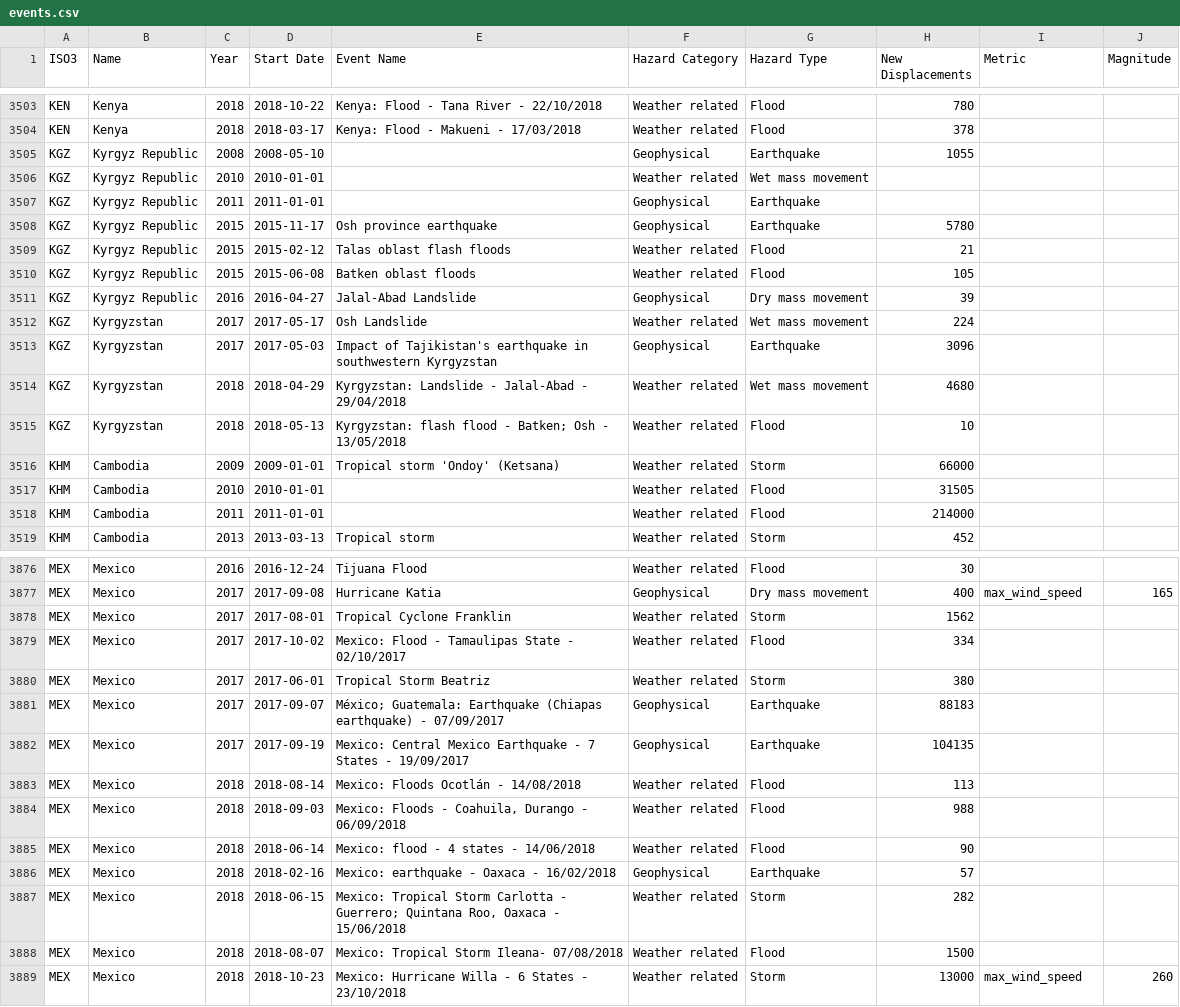
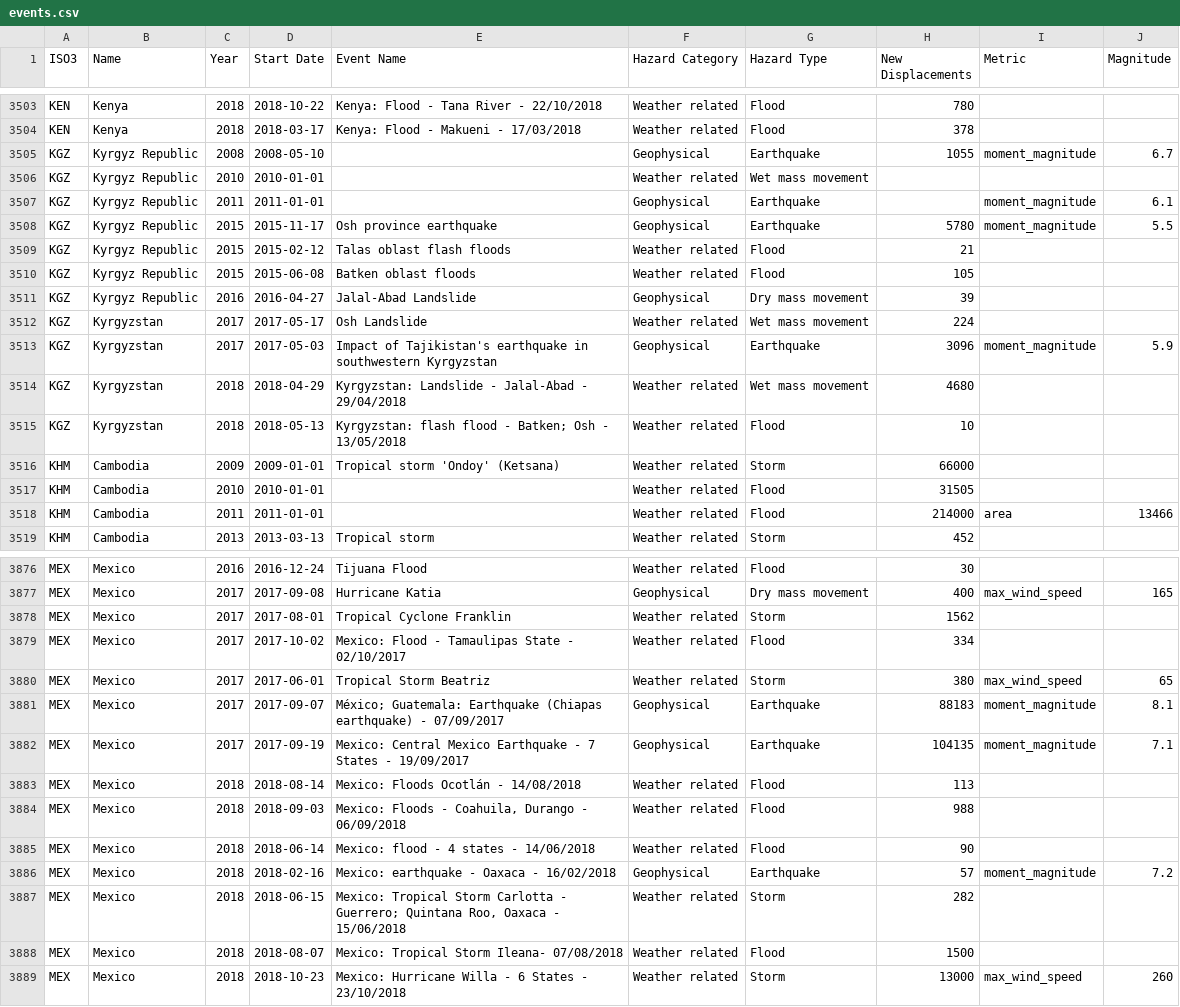
Before and after one commit to AlunStokes/CCAI, a CSV file: data_processing/raw/events.csv, drawn as a sheet; only a part is shown, gaps mark what is left out; the diff covers the shown part only.

```diff
--- a/data_processing/raw/events.csv
+++ b/data_processing/raw/events.csv
@@ -3504,6 +3504,6 @@ KEN,Kenya,2018,2018-10-22,Kenya: Flood - Tana River - 22/10/2018,Weather related
 KEN,Kenya,2018,2018-03-17,Kenya: Flood - Makueni - 17/03/2018,Weather related,Flood,378,,
-KGZ,Kyrgyz Republic,2008,2008-05-10,,Geophysical,Earthquake,1055,,
+KGZ,Kyrgyz Republic,2008,2008-05-10,,Geophysical,Earthquake,1055,moment_magnitude,6.7
 KGZ,Kyrgyz Republic,2010,2010-01-01,,Weather related,Wet mass movement,,,
-KGZ,Kyrgyz Republic,2011,2011-01-01,,Geophysical,Earthquake,,,
-KGZ,Kyrgyz Republic,2015,2015-11-17,Osh province earthquake,Geophysical,Earthquake,5780,,
+KGZ,Kyrgyz Republic,2011,2011-01-01,,Geophysical,Earthquake,,moment_magnitude,6.1
+KGZ,Kyrgyz Republic,2015,2015-11-17,Osh province earthquake,Geophysical,Earthquake,5780,moment_magnitude,5.5
 KGZ,Kyrgyz Republic,2015,2015-02-12,Talas oblast flash floods,Weather related,Flood,21,,
@@ -3512,3 +3512,3 @@ KGZ,Kyrgyz Republic,2016,2016-04-27,Jalal-Abad Landslide,Geophysical,Dry mass mo
 KGZ,Kyrgyzstan,2017,2017-05-17,Osh Landslide,Weather related,Wet mass movement,224,,
-KGZ,Kyrgyzstan,2017,2017-05-03,Impact of Tajikistan's earthquake in southwestern Kyrgyzstan,Geophysical,Earthquake,3096,,
+KGZ,Kyrgyzstan,2017,2017-05-03,Impact of Tajikistan's earthquake in southwestern Kyrgyzstan,Geophysical,Earthquake,3096,moment_magnitude,5.9
 KGZ,Kyrgyzstan,2018,2018-04-29,Kyrgyzstan: Landslide - Jalal-Abad - 29/04/2018,Weather related,Wet mass movement,4680,,
@@ -3517,3 +3517,3 @@ KHM,Cambodia,2009,2009-01-01,Tropical storm 'Ondoy' (Ketsana),Weather related,St
 KHM,Cambodia,2010,2010-01-01,,Weather related,Flood,31505,,
-KHM,Cambodia,2011,2011-01-01,,Weather related,Flood,214000,,
+KHM,Cambodia,2011,2011-01-01,,Weather related,Flood,214000,area,13466
 KHM,Cambodia,2013,2013-03-13,Tropical storm,Weather related,Storm,452,,
@@ -3879,5 +3879,5 @@ MEX,Mexico,2017,2017-08-01,Tropical Cyclone Franklin,Weather related,Storm,1562,
 MEX,Mexico,2017,2017-10-02,Mexico: Flood - Tamaulipas State - 02/10/2017,Weather related,Flood,334,,
-MEX,Mexico,2017,2017-06-01,Tropical Storm Beatriz,Weather related,Storm,380,,
-MEX,Mexico,2017,2017-09-07,México; Guatemala: Earthquake (Chiapas earthquake) - 07/09/2017,Geophysical,Earthquake,88183,,
-MEX,Mexico,2017,2017-09-19,Mexico: Central Mexico Earthquake - 7 States - 19/09/2017,Geophysical,Earthquake,104135,,
+MEX,Mexico,2017,2017-06-01,Tropical Storm Beatriz,Weather related,Storm,380,max_wind_speed,65
+MEX,Mexico,2017,2017-09-07,México; Guatemala: Earthquake (Chiapas earthquake) - 07/09/2017,Geophysical,Earthquake,88183,moment_magnitude,8.1
+MEX,Mexico,2017,2017-09-19,Mexico: Central Mexico Earthquake - 7 States - 19/09/2017,Geophysical,Earthquake,104135,moment_magnitude,7.1
 MEX,Mexico,2018,2018-08-14,Mexico: Floods Ocotlán - 14/08/2018,Weather related,Flood,113,,
@@ -3885,3 +3885,3 @@ MEX,Mexico,2018,2018-09-03,"Mexico: Floods - Coahuila, Durango - 06/09/2018",Wea
 MEX,Mexico,2018,2018-06-14,Mexico: flood - 4 states - 14/06/2018,Weather related,Flood,90,,
-MEX,Mexico,2018,2018-02-16,Mexico: earthquake - Oaxaca - 16/02/2018,Geophysical,Earthquake,57,,
+MEX,Mexico,2018,2018-02-16,Mexico: earthquake - Oaxaca - 16/02/2018,Geophysical,Earthquake,57,moment_magnitude,7.2
 MEX,Mexico,2018,2018-06-15,"Mexico: Tropical Storm Carlotta - Guerrero; Quintana Roo, Oaxaca - 15/06/2018",Weather related,Storm,282,,
```
Also changed, not shown: 151 edited cells elsewhere in this file, 11 other files.
